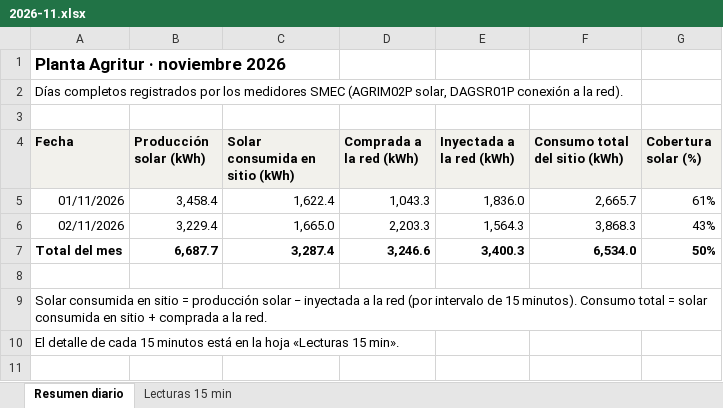
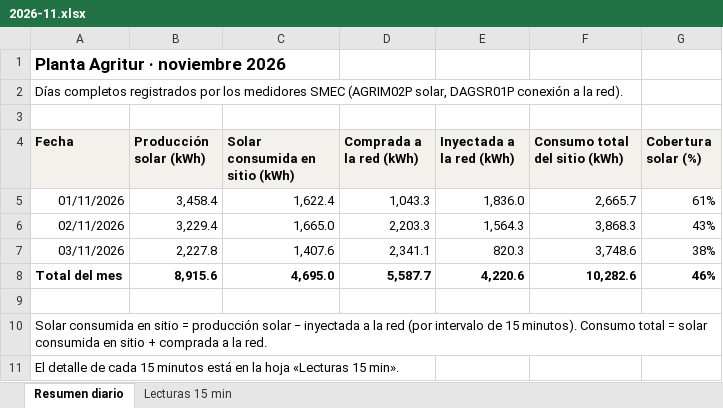
Before and after one commit to h-foy/planta-solar-vivo, an Excel workbook: nube/excel/2026-11.xlsx, sheet Resumen diario, drawn as a sheet; values as stored, in another font and other column widths than the file's, no borders; addresses are those after the commit; the diff names each change by its address in the sheet, - before the commit and + after, or states it on an @@ line.

```diff
--- a/nube/excel/2026-11.xlsx (sheet Resumen diario)
+++ b/nube/excel/2026-11.xlsx (sheet Resumen diario)
+row 7: 03/11/2026 | 2,227.8 | 1,407.6 | 2,341.1 | 820.3 | 3,748.6 | 38%
-B8 (Producción solar (kWh)): 6,687.7
+B8 (Producción solar (kWh)): 8,915.6
-C8 (Solar consumida en sitio (kWh)): 3,287.4
+C8 (Solar consumida en sitio (kWh)): 4,695.0
-D8 (Comprada a la red (kWh)): 3,246.6
+D8 (Comprada a la red (kWh)): 5,587.7
-E8 (Inyectada a la red (kWh)): 3,400.3
+E8 (Inyectada a la red (kWh)): 4,220.6
-F8 (Consumo total del sitio (kWh)): 6,534.0
+F8 (Consumo total del sitio (kWh)): 10,282.6
-G8 (Cobertura solar (%)): 50%
+G8 (Cobertura solar (%)): 46%
```
Also changed, not shown: sheet Lecturas 15 min, 6 other files.
